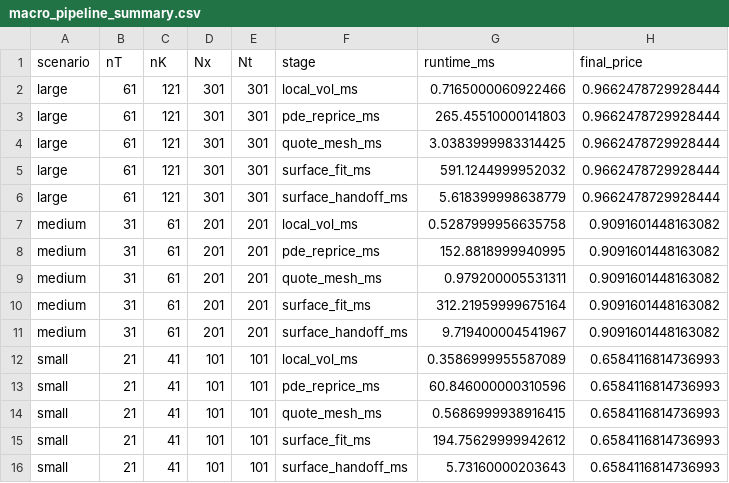
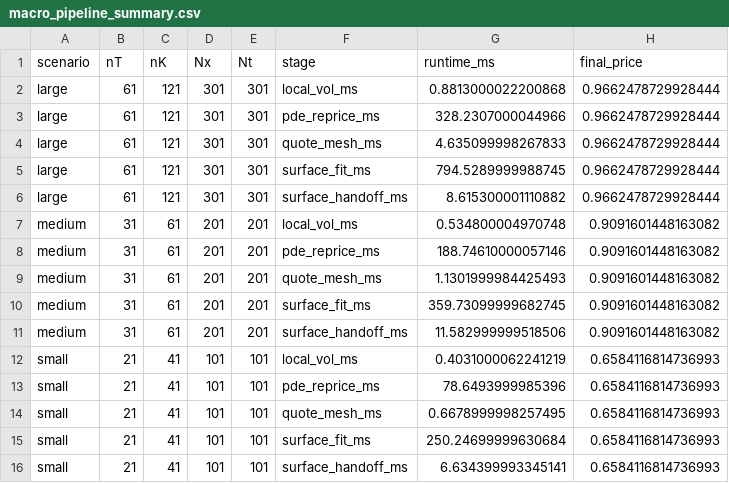
Before and after one commit to willemk-stack/option-pricing-library, a CSV file: benchmarks/artifacts/macro_pipeline_summary.csv, drawn as a sheet.

Commit message:
Refresh performance benchmark snapshots

```diff
--- a/benchmarks/artifacts/macro_pipeline_summary.csv
+++ b/benchmarks/artifacts/macro_pipeline_summary.csv
@@ -1,16 +1,16 @@
 scenario,nT,nK,Nx,Nt,stage,runtime_ms,final_price
-large,61,121,301,301,local_vol_ms,0.7165000060922466,0.9662478729928444
-large,61,121,301,301,pde_reprice_ms,265.45510000141803,0.9662478729928444
-large,61,121,301,301,quote_mesh_ms,3.0383999983314425,0.9662478729928444
-large,61,121,301,301,surface_fit_ms,591.1244999952032,0.9662478729928444
-large,61,121,301,301,surface_handoff_ms,5.618399998638779,0.9662478729928444
-medium,31,61,201,201,local_vol_ms,0.5287999956635758,0.9091601448163082
-medium,31,61,201,201,pde_reprice_ms,152.8818999940995,0.9091601448163082
-medium,31,61,201,201,quote_mesh_ms,0.979200005531311,0.9091601448163082
-medium,31,61,201,201,surface_fit_ms,312.21959999675164,0.9091601448163082
-medium,31,61,201,201,surface_handoff_ms,9.719400004541967,0.9091601448163082
-small,21,41,101,101,local_vol_ms,0.3586999955587089,0.6584116814736993
-small,21,41,101,101,pde_reprice_ms,60.846000000310596,0.6584116814736993
-small,21,41,101,101,quote_mesh_ms,0.5686999938916415,0.6584116814736993
-small,21,41,101,101,surface_fit_ms,194.75629999942612,0.6584116814736993
-small,21,41,101,101,surface_handoff_ms,5.73160000203643,0.6584116814736993
+large,61,121,301,301,local_vol_ms,0.8813000022200868,0.9662478729928444
+large,61,121,301,301,pde_reprice_ms,328.2307000044966,0.9662478729928444
+large,61,121,301,301,quote_mesh_ms,4.635099998267833,0.9662478729928444
+large,61,121,301,301,surface_fit_ms,794.5289999988745,0.9662478729928444
+large,61,121,301,301,surface_handoff_ms,8.615300001110882,0.9662478729928444
+medium,31,61,201,201,local_vol_ms,0.534800004970748,0.9091601448163082
+medium,31,61,201,201,pde_reprice_ms,188.74610000057146,0.9091601448163082
+medium,31,61,201,201,quote_mesh_ms,1.1301999984425493,0.9091601448163082
+medium,31,61,201,201,surface_fit_ms,359.73099999682745,0.9091601448163082
+medium,31,61,201,201,surface_handoff_ms,11.582999999518506,0.9091601448163082
+small,21,41,101,101,local_vol_ms,0.4031000062241219,0.6584116814736993
+small,21,41,101,101,pde_reprice_ms,78.6493999985396,0.6584116814736993
+small,21,41,101,101,quote_mesh_ms,0.6678999998257495,0.6584116814736993
+small,21,41,101,101,surface_fit_ms,250.24699999630684,0.6584116814736993
+small,21,41,101,101,surface_handoff_ms,6.634399993345141,0.6584116814736993
```
Also changed, not shown: benchmarks/artifacts/tree_scaling.csv, 37 other files.
